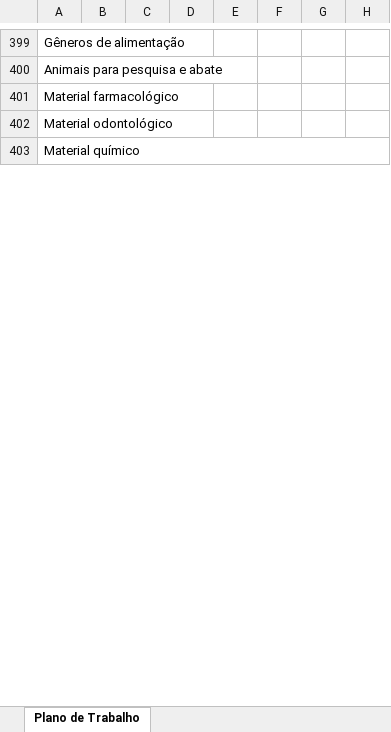
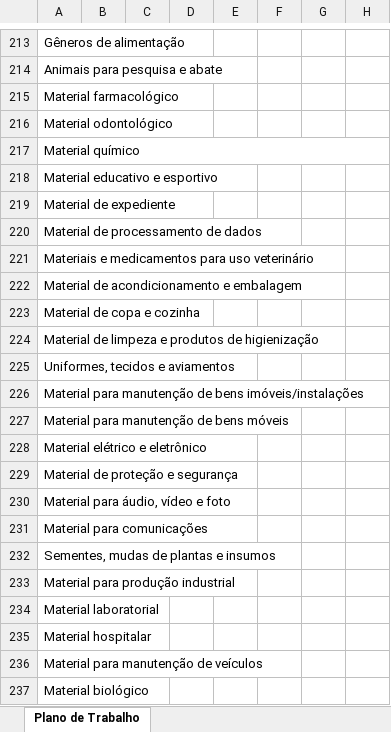
Before and after one commit to JulioMSantos/codautom, an Excel workbook: Modelos/AP/FDMS/plano_trabalho_FDMS.xlsx, sheet Plano de Trabalho, drawn as a sheet; only a part is shown, gaps mark what is left out; values as stored, in another font and other column widths than the file's, no cell formats; rows hold the shown columns only; the diff covers the shown part only; the diff names each change by its address in the sheet, - before the commit and + after, or states it on an @@ line.

Commit message:
Add files via upload

```diff
--- a/Modelos/AP/FDMS/plano_trabalho_FDMS.xlsx (sheet Plano de Trabalho)
+++ b/Modelos/AP/FDMS/plano_trabalho_FDMS.xlsx (sheet Plano de Trabalho)
+row 218: Material educativo e esportivo
+row 219: Material de expediente
+row 220: Material de processamento de dados
+row 221: Materiais e medicamentos para uso veterinário
+row 222: Material de acondicionamento e embalagem
+row 223: Material de copa e cozinha
+row 224: Material de limpeza e produtos de higienização
+row 225: Uniformes, tecidos e aviamentos
+row 226: Material para manutenção de bens imóveis/instalações
+row 227: Material para manutenção de bens móveis
+row 228: Material elétrico e eletrônico
+row 229: Material de proteção e segurança
+row 230: Material para áudio, vídeo e foto
+row 231: Material para comunicações
+row 232: Sementes, mudas de plantas e insumos
+row 233: Material para produção industrial
+row 234: Material laboratorial
+row 235: Material hospitalar
+row 236: Material para manutenção de veículos
+row 237: Material biológico
```
Also changed, not shown: 117 added rows, 137 removed rows, 84 moved rows, 13 edited cells and merged cells elsewhere in this sheet, cell formats, formulas that keep their value.
